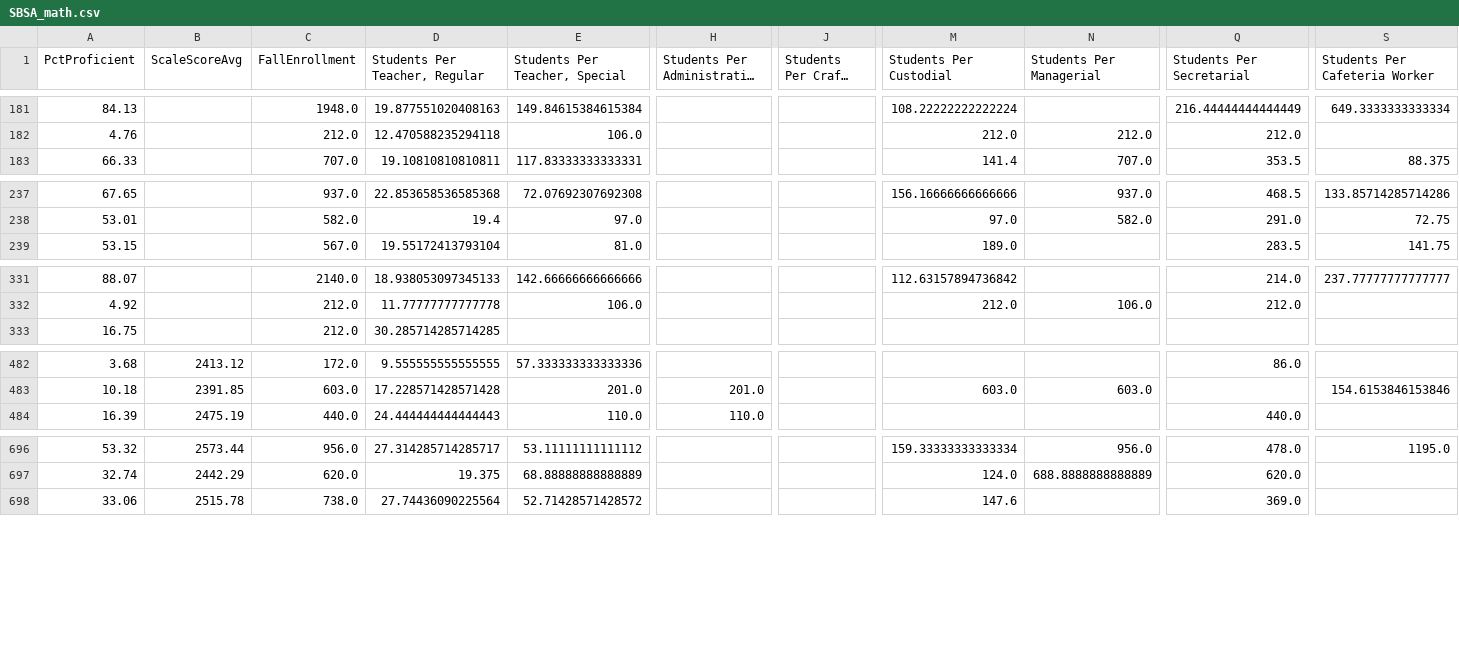
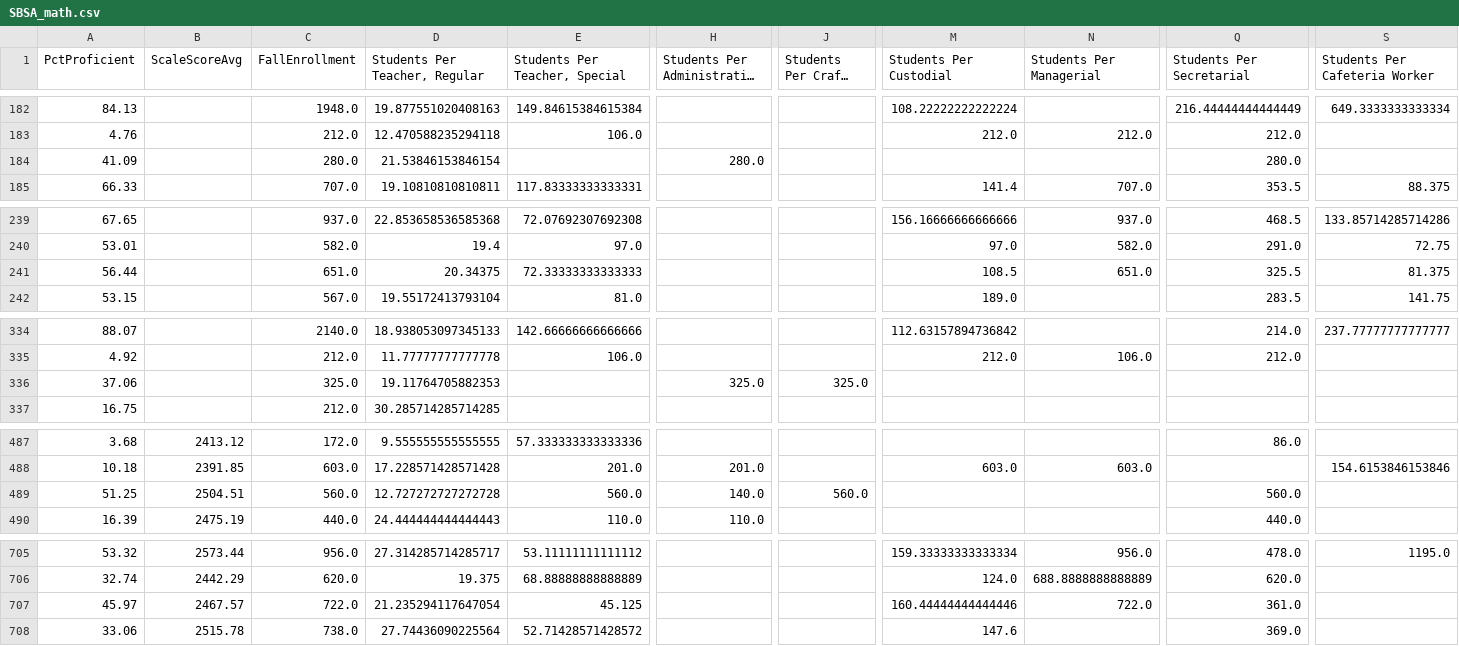
Before and after one commit to andmcllin/Delaware-Education, a CSV file: SBSA_math.csv, drawn as a sheet; only a part is shown, gaps mark what is left out; long unchanged cells end in …; rows hold the shown columns only; the diff covers the shown part only; the diff names each change by its address in the sheet, - before the commit and + after, or states it on an @@ line.

```diff
--- a/SBSA_math.csv
+++ b/SBSA_math.csv
+row 184: 41.09 |  | 280.0 | 21.53846153846154 |  | 280.0 |  |  |  | 280.0
+row 241: 56.44 |  | 651.0 | 20.34375 | 72.33333333333333 |  |  | 108.5 | 651.0 | 325.5 | 81.375
+row 336: 37.06 |  | 325.0 | 19.11764705882353 |  | 325.0 | 325.0
+row 489: 51.25 | 2504.51 | 560.0 | 12.727272727272728 | 560.0 | 140.0 | 560.0 |  |  | 560.0
+row 707: 45.97 | 2467.57 | 722.0 | 21.235294117647054 | 45.125 |  |  | 160.44444444444446 | 722.0 | 361.0
```
Also changed, not shown: 7 added rows elsewhere in this file, SBSA_ela.csv, 3 other files.
